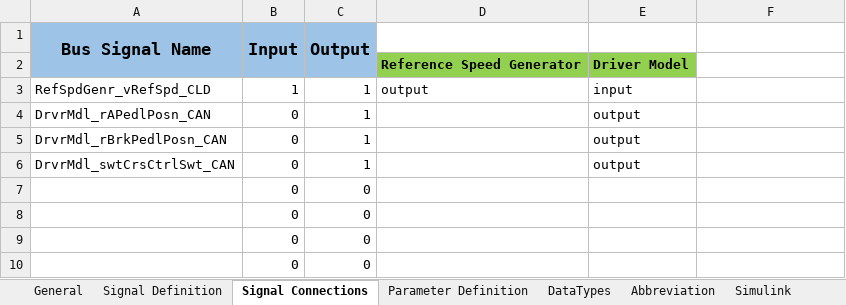
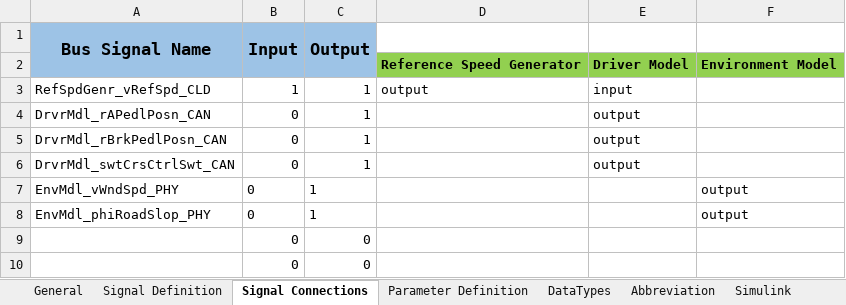
Before and after one commit to eozatay/optitruck_simulator, an Excel workbook: Environment_Specification.xlsm, sheet Signal Connections, drawn as a sheet; only a part is shown; values as stored, in another font and other column widths than the file's, no borders; charts and pictures not drawn; removed rows and columns are numbered as before the commit, all else as after; the diff names each change by its address in the sheet, - before the commit and + after, or states it on an @@ line.

Commit message:
Excel file merged with branch Environment Model

```diff
--- a/Environment_Specification.xlsm (sheet Signal Connections)
+++ b/Environment_Specification.xlsm (sheet Signal Connections)
-F2: (empty)
+F2: Environment Model
-F2 fill: none
+F2 fill: #92D050
-row 7:  | 0 | 0
-row 8:  | 0 | 0
+row 7: EnvMdl_vWndSpd_PHY | 0 | 1 |  |  | output
+row 8: EnvMdl_phiRoadSlop_PHY | 0 | 1 |  |  | output
```
Also changed, not shown: sheet Signal Definition, sheet Abbreviation, sheet Simulink.
